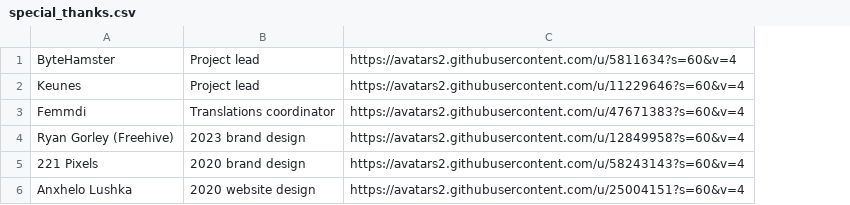
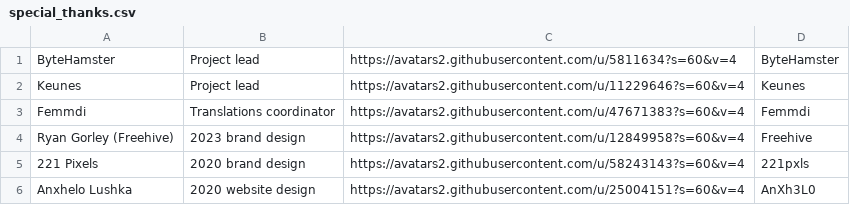
Before and after one commit to kairosmeer/AntennaPod, a CSV file: ui/preferences/src/main/assets/special_thanks.csv, drawn as a sheet; the diff names each change by its address in the sheet, - before the commit and + after, or states it on an @@ line.

```diff
--- a/ui/preferences/src/main/assets/special_thanks.csv
+++ b/ui/preferences/src/main/assets/special_thanks.csv
+column D, rows 1-6: ByteHamster | Keunes | Femmdi | Freehive | 221pxls | AnXh3L0
```
Also changed, not shown: 3 other files.
